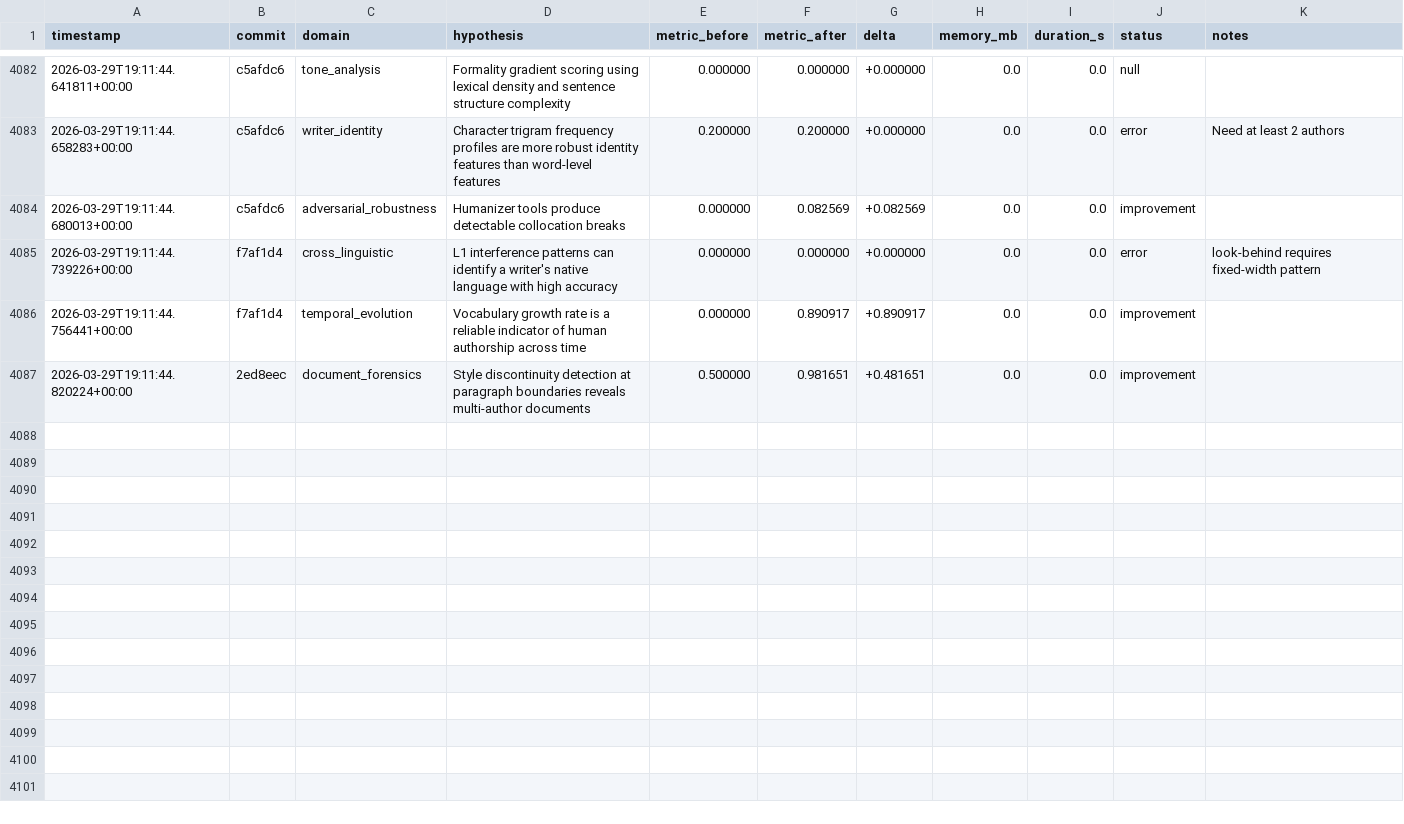
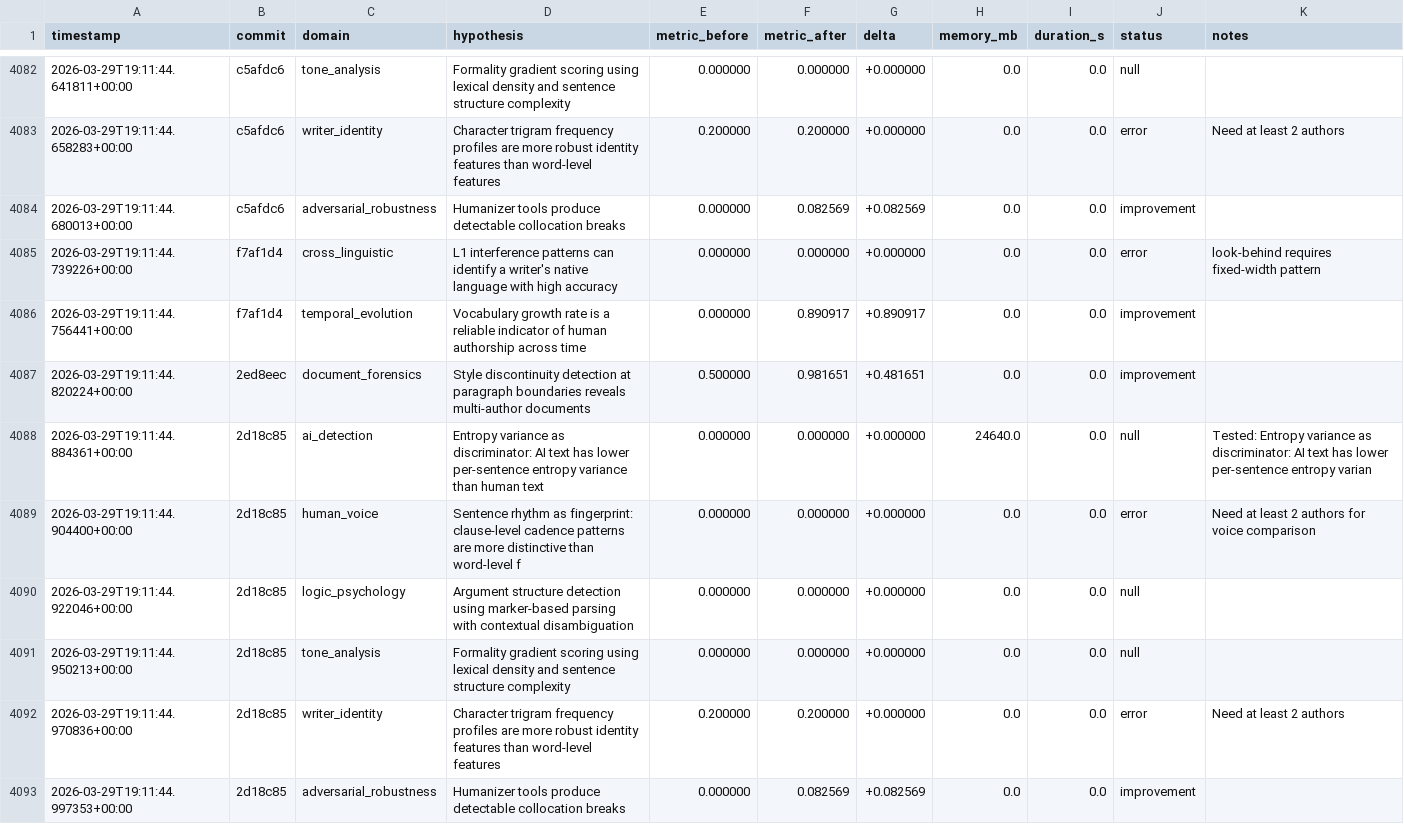
Before and after one commit to adedayoagarau/provenance, a TSV file: autoresearch/results/results.tsv, drawn as a sheet; only a part is shown, gaps mark what is left out; the diff names each change by its address in the sheet, - before the commit and + after, or states it on an @@ line.

Commit message:
autoresearch(adversarial_robustness): improvement [adv-001] delta=+0.0826

```diff
--- a/autoresearch/results/results.tsv
+++ b/autoresearch/results/results.tsv
+row 4088: 2026-03-29T19:11:44.884361+00:00 | 2d18c85 | ai_detection | Entropy variance as discriminator: AI text has lower per-sentence entropy variance than human text | 0.000000 | 0.000000 | +0.000000 | 24640.0 | 0.0 | null | Tested: Entropy variance as discriminator: AI text has lower per-sentence entropy varian
+row 4089: 2026-03-29T19:11:44.904400+00:00 | 2d18c85 | human_voice | Sentence rhythm as fingerprint: clause-level cadence patterns are more distinctive than word-level f | 0.000000 | 0.000000 | +0.000000 | 0.0 | 0.0 | error | Need at least 2 authors for voice comparison
+row 4090: 2026-03-29T19:11:44.922046+00:00 | 2d18c85 | logic_psychology | Argument structure detection using marker-based parsing with contextual disambiguation | 0.000000 | 0.000000 | +0.000000 | 0.0 | 0.0 | null
+row 4091: 2026-03-29T19:11:44.950213+00:00 | 2d18c85 | tone_analysis | Formality gradient scoring using lexical density and sentence structure complexity | 0.000000 | 0.000000 | +0.000000 | 0.0 | 0.0 | null
+row 4092: 2026-03-29T19:11:44.970836+00:00 | 2d18c85 | writer_identity | Character trigram frequency profiles are more robust identity features than word-level features | 0.200000 | 0.200000 | +0.000000 | 0.0 | 0.0 | error | Need at least 2 authors
+row 4093: 2026-03-29T19:11:44.997353+00:00 | 2d18c85 | adversarial_robustness | Humanizer tools produce detectable collocation breaks | 0.000000 | 0.082569 | +0.082569 | 0.0 | 0.0 | improvement
```
